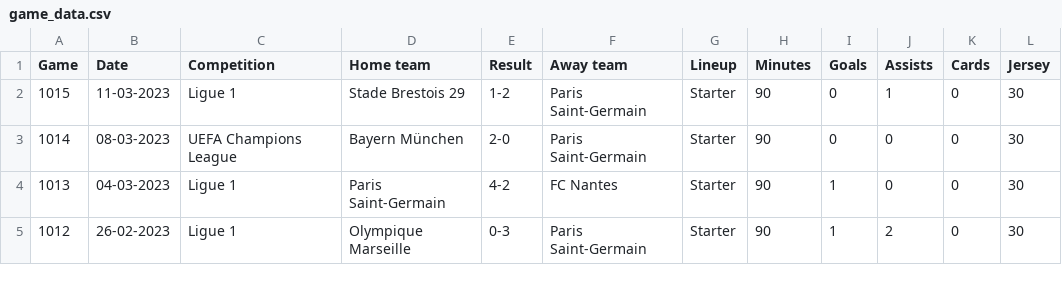
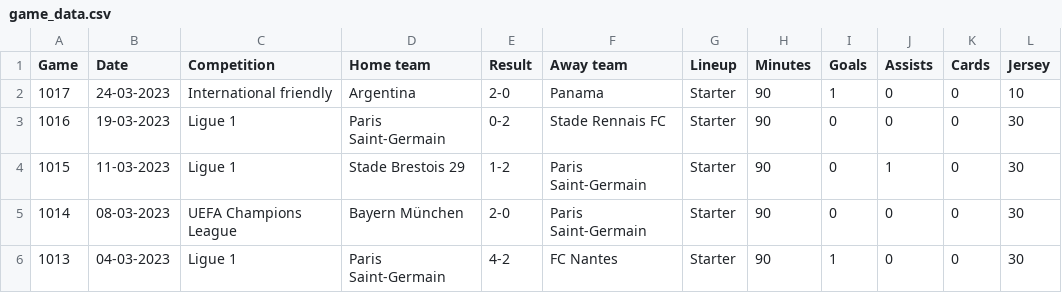
Before and after one commit to rodrigoes/MessiStatsScrapper, a CSV file: game_data.csv, drawn as a sheet; only a part is shown; the shorter side is filled out with more unchanged rows.

```diff
--- a/game_data.csv
+++ b/game_data.csv
@@ -1,2 +1,4 @@
 Game,Date,Competition,Home team,Result,Away team,Lineup,Minutes,Goals,Assists,Cards,Jersey
+1017,24-03-2023,International friendly,Argentina,2-0,Panama,Starter,90,1,0,0,10
+1016,19-03-2023,Ligue 1,Paris Saint-Germain,0-2,Stade Rennais FC,Starter,90,0,0,0,30
 1015,11-03-2023,Ligue 1,Stade Brestois 29,1-2,Paris Saint-Germain,Starter,90,0,1,0,30
```
Also changed, not shown: 4 other files.
